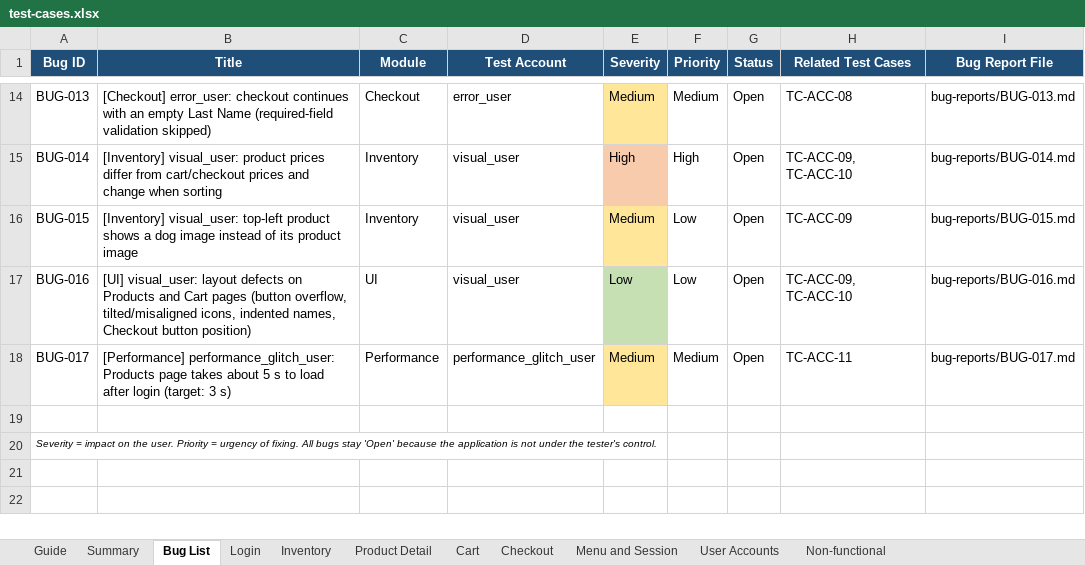
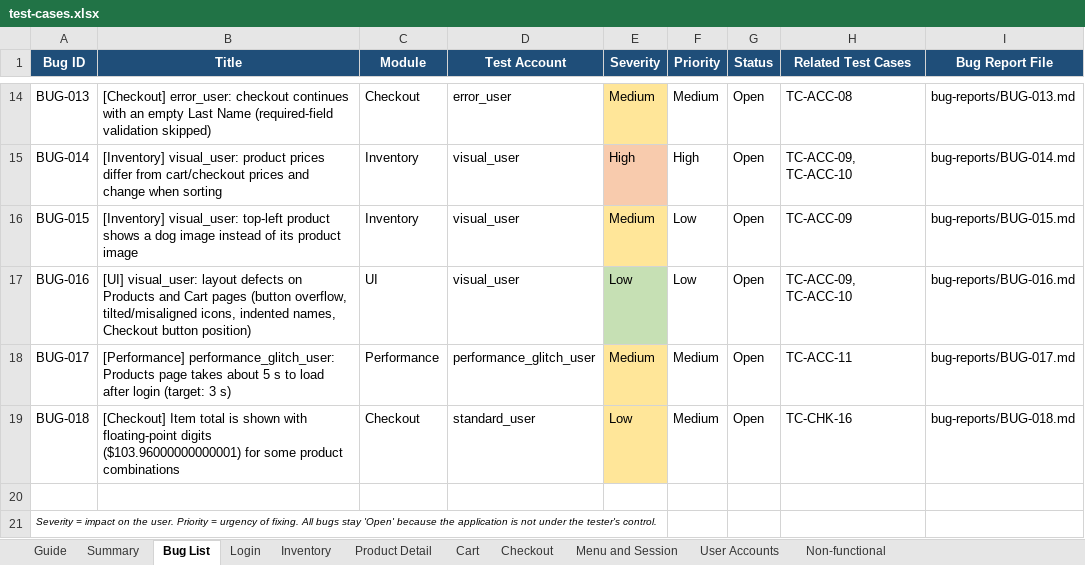
Before and after one commit to hhanhLeO/saucedemo-testing, an Excel workbook: docs/test-cases.xlsx, sheet Bug List, drawn as a sheet; only a part is shown, gaps mark what is left out; values as stored, in another font and other column widths than the file's, no borders; the diff names each change by its address in the sheet, - before the commit and + after, or states it on an @@ line.

Commit message:
docs: update test cases, summary report and README with automation results
Add Automation and Automation Note columns to every module sheet. Record TC-CHK-16 as Fail and add BUG-018 to the Bug List sheet. Update the summary report to v1.1 (79/16, 18 defects, all exit criteria met). Add the Automated Tests section and new folders to the README.

```diff
--- a/docs/test-cases.xlsx (sheet Bug List)
+++ b/docs/test-cases.xlsx (sheet Bug List)
+row 19: BUG-018 | [Checkout] Item total is shown with floating-point digits ($103.96000000000001) for some product combinations | Checkout | standard_user | Low | Medium | Open | TC-CHK-16 | bug-reports/BUG-018.md
```
Also changed, not shown: sheet Checkout, sheet Product Detail, sheet Menu and Session, sheet Non-functional, sheet Cart, sheet Inventory, 3 more sheets, 2 other files.
